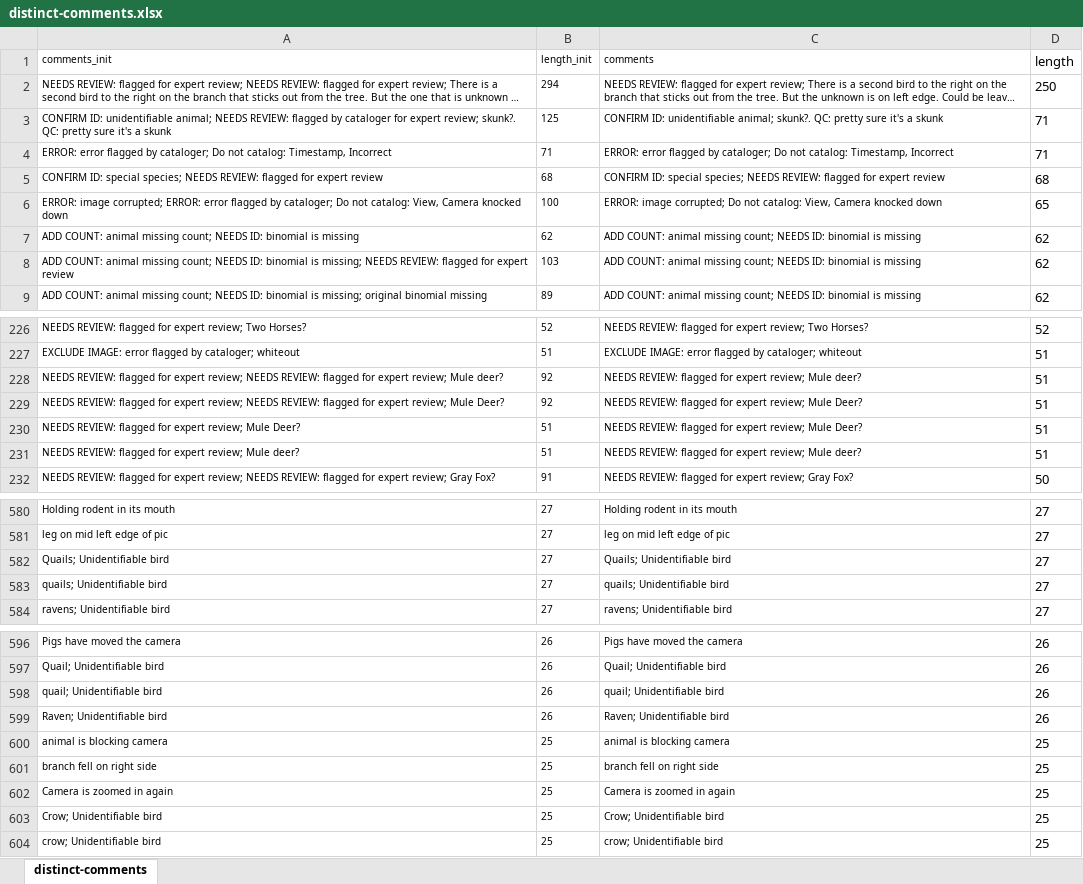
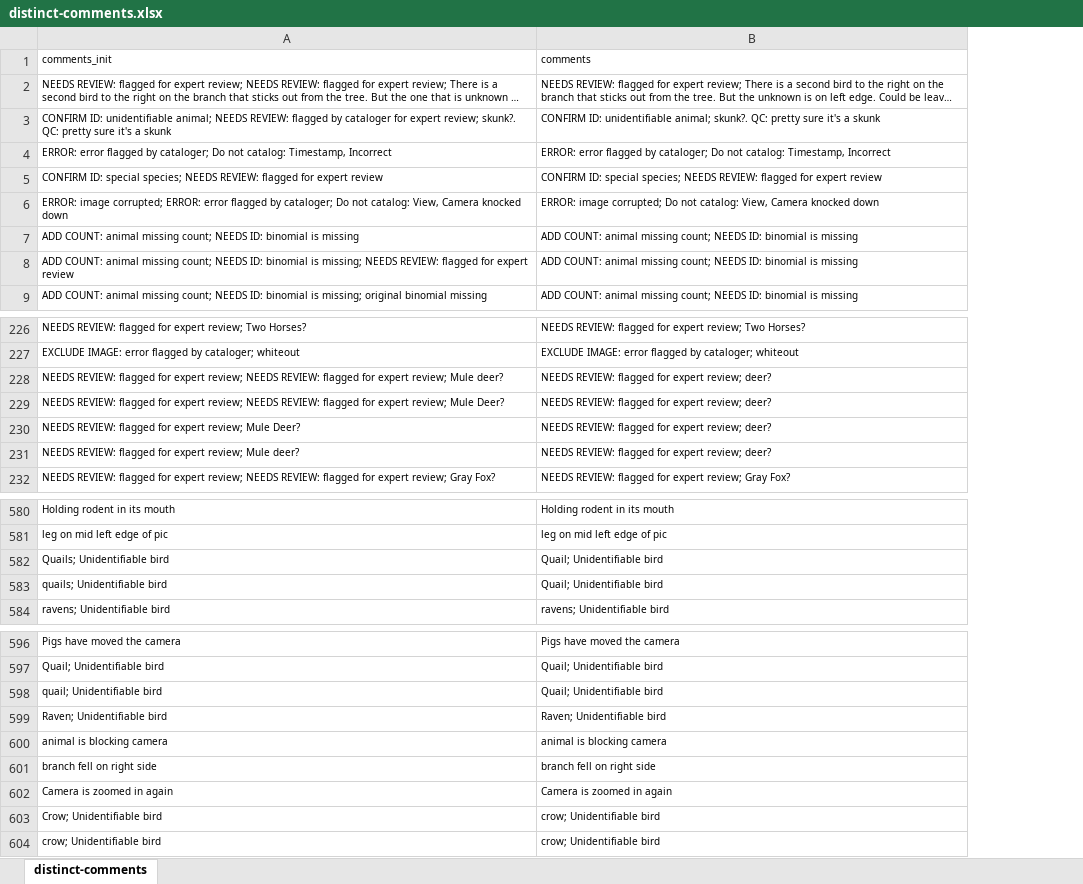
Before and after one commit to morethangray/wildlife-cameras, an Excel workbook: input/distinct-comments.xlsx, sheet distinct-comments, drawn as a sheet; only a part is shown, gaps mark what is left out; long unchanged cells end in …; values as stored, in another font and other column widths than the file's, no borders; conditional formats not drawn; removed rows and columns are numbered as before the commit, all else as after; the diff covers the shown part only; the diff names each change by its address in the sheet, - before the commit and + after, or states it on an @@ line.

Commit message:
revise fxn_tidy_for_vault to simplify redundant comments

```diff
--- a/input/distinct-comments.xlsx (sheet distinct-comments)
+++ b/input/distinct-comments.xlsx (sheet distinct-comments)
-column B (length_init), rows 2-9: 294 | 125 | 71 | 68 | 100 | 62 | 103 | 89; rows 226-232: 52 | 51 | 92 | 92 | 51 | 51 | 91; rows 580-584: all 27; rows 596-604: 26 | 26 | 26 | 26 | 25 | 25 | 25 | 25 | 25
-column D (length), rows 2-9: 250 | 71 | 71 | 68 | 65 | 62 | 62 | 62; rows 226-232: 52 | 51 | 51 | 51 | 51 | 51 | 50; rows 580-584: all 27; rows 596-604: 26 | 26 | 26 | 26 | 25 | 25 | 25 | 25 | 25
-B228 (comments): …expert review; Mule deer?
+B228 (comments): …expert review; deer?
-B229:B230 (comments): …expert review; Mule Deer?
+B229:B230 (comments): …expert review; deer?
-B231 (comments): …expert review; Mule deer?
+B231 (comments): …expert review; deer?
-B582 (comments): Quails; Unidentifiable bird
+B582 (comments): Quail; Unidentifiable bird
-B583 (comments): quails; Unidentifiable bird
+B583 (comments): Quail; Unidentifiable bird
-B598 (comments): quail; Unidentifiable bird
+B598 (comments): Quail; Unidentifiable bird
-B603 (comments): Crow; Unidentifiable bird
+B603 (comments): crow; Unidentifiable bird
```
Also changed, not shown: 1 added row and 9 edited cells elsewhere in this sheet, 2 other files.
